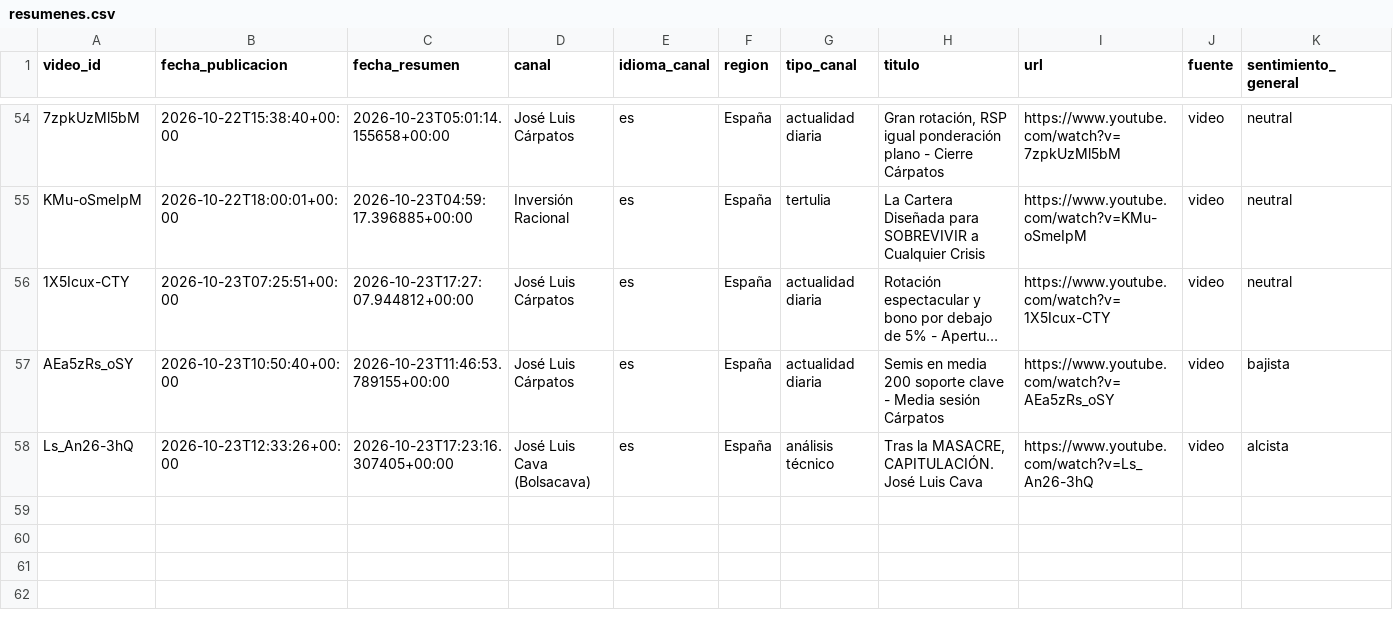
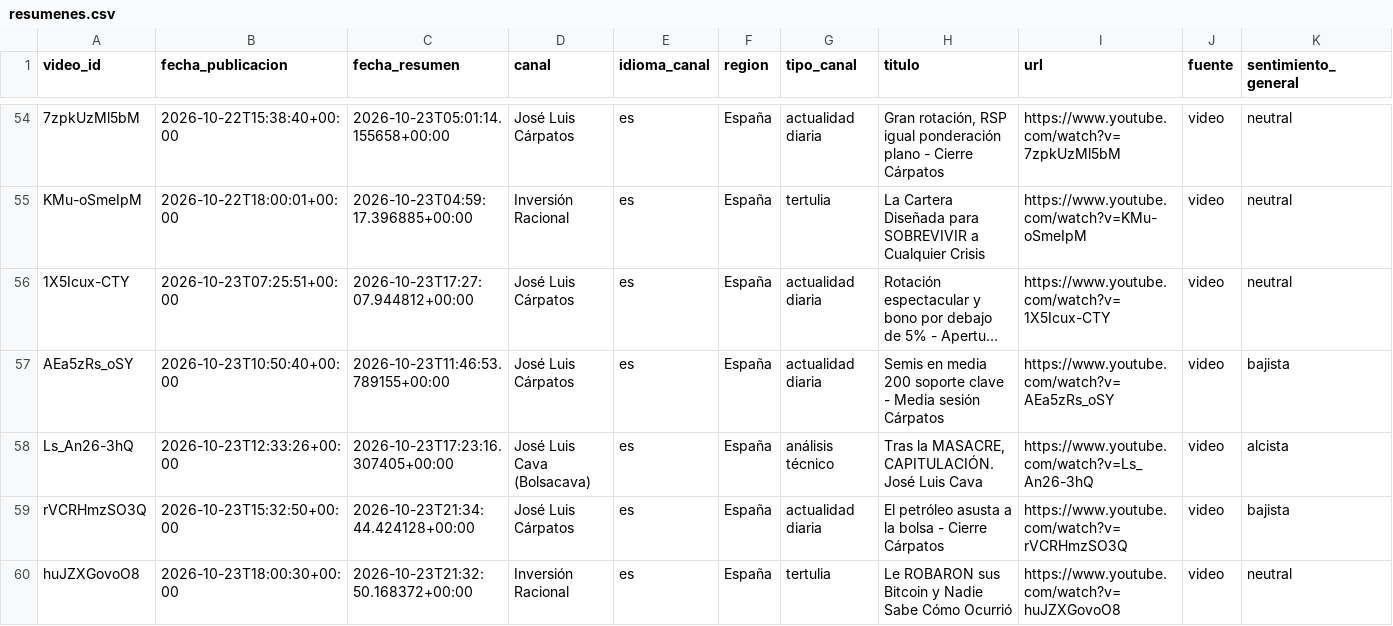
Before and after one commit to jmtroyano/resumenes-youtube, a CSV file: data/resumenes.csv, drawn as a sheet; only a part is shown, gaps mark what is left out; long unchanged cells end in …; rows hold the shown columns only; the diff names each change by its address in the sheet, - before the commit and + after, or states it on an @@ line.

```diff
--- a/data/resumenes.csv
+++ b/data/resumenes.csv
+row 59: rVCRHmzSO3Q | 2026-10-23T15:32:50+00:00 | 2026-10-23T21:34:44.424128+00:00 | José Luis Cárpatos | es | España | actualidad diaria | El petróleo asusta a la bolsa - Cierre Cárpatos | https://www.youtube.com/watch?v=rVCRHmzSO3Q | video | bajista
+row 60: huJZXGovoO8 | 2026-10-23T18:00:30+00:00 | 2026-10-23T21:32:50.168372+00:00 | Inversión Racional | es | España | tertulia | Le ROBARON sus Bitcoin y Nadie Sabe Cómo Ocurrió | https://www.youtube.com/watch?v=huJZXGovoO8 | video | neutral
```
Also changed, not shown: data/sentimiento_por_tema.csv, 3 other files.
